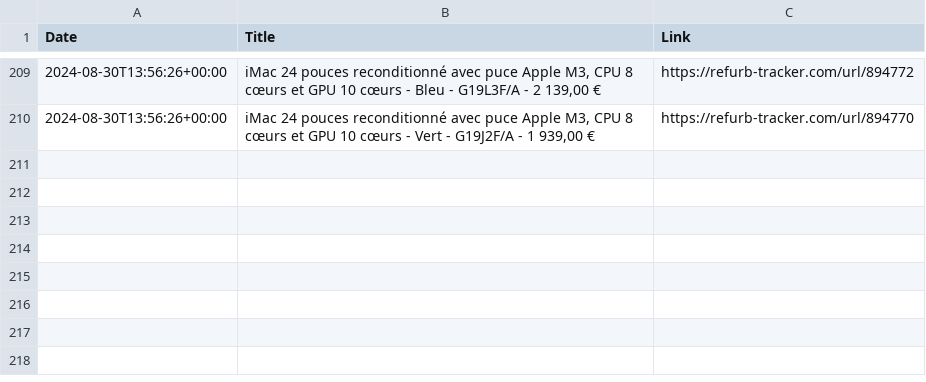
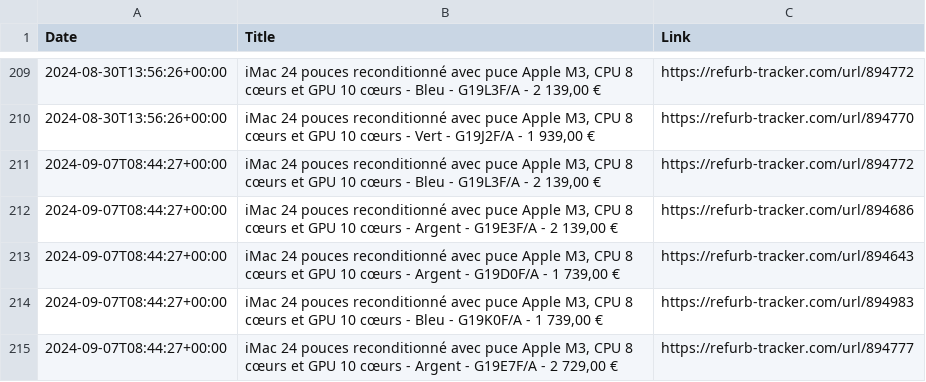
Before and after one commit to felconmar/refurb-tracker-history, a CSV file: data/fr/refurb_tracker_imac.csv, drawn as a sheet; only a part is shown, gaps mark what is left out; the diff names each change by its address in the sheet, - before the commit and + after, or states it on an @@ line.

```diff
--- a/data/fr/refurb_tracker_imac.csv
+++ b/data/fr/refurb_tracker_imac.csv
+row 211: 2024-09-07T08:44:27+00:00 | iMac 24 pouces reconditionné avec puce Apple M3, CPU 8 cœurs et GPU 10 cœurs - Bleu - G19L3F/A - 2 139,00 € | https://refurb-tracker.com/url/894772
+row 212: 2024-09-07T08:44:27+00:00 | iMac 24 pouces reconditionné avec puce Apple M3, CPU 8 cœurs et GPU 10 cœurs - Argent - G19E3F/A - 2 139,00 € | https://refurb-tracker.com/url/894686
+row 213: 2024-09-07T08:44:27+00:00 | iMac 24 pouces reconditionné avec puce Apple M3, CPU 8 cœurs et GPU 10 cœurs - Argent - G19D0F/A - 1 739,00 € | https://refurb-tracker.com/url/894643
+row 214: 2024-09-07T08:44:27+00:00 | iMac 24 pouces reconditionné avec puce Apple M3, CPU 8 cœurs et GPU 10 cœurs - Bleu - G19K0F/A - 1 739,00 € | https://refurb-tracker.com/url/894983
+row 215: 2024-09-07T08:44:27+00:00 | iMac 24 pouces reconditionné avec puce Apple M3, CPU 8 cœurs et GPU 10 cœurs - Argent - G19E7F/A - 2 729,00 € | https://refurb-tracker.com/url/894777
```
Also changed, not shown: data/at/refurb_tracker_imac.csv, data/de/refurb_tracker_imac.csv, 2 other files.
